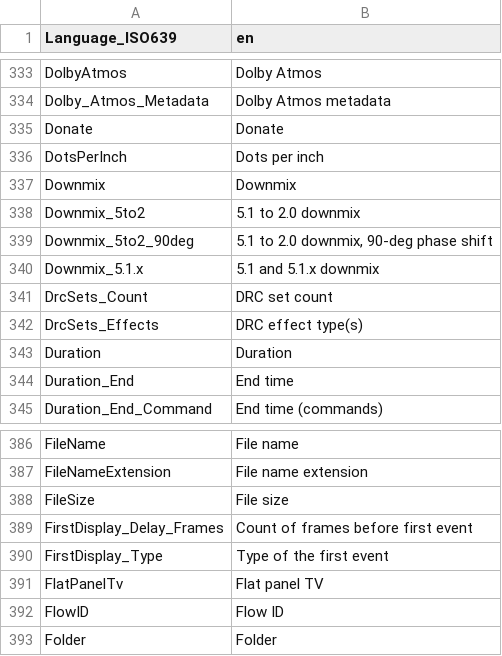
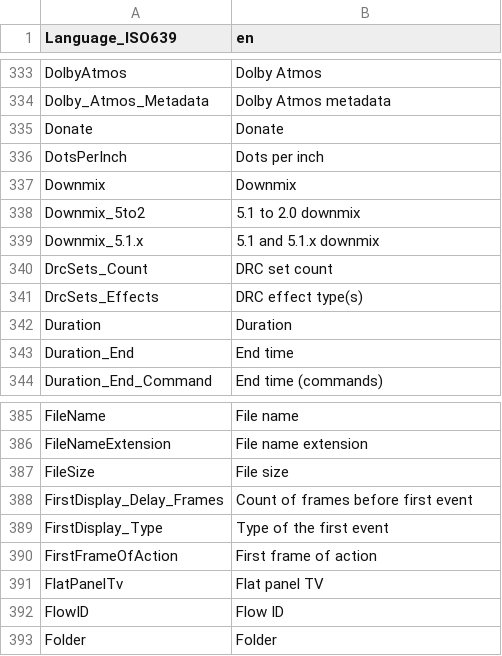
Before and after one commit to MediaArea/MediaInfoLib, a CSV file: Source/Resource/Text/Language/DefaultLanguage.csv, drawn as a sheet; only a part is shown, gaps mark what is left out.

Commit message:
Dolby Audio Metadata: First frame of action

```diff
--- a/Source/Resource/Text/Language/DefaultLanguage.csv
+++ b/Source/Resource/Text/Language/DefaultLanguage.csv
@@ -338,3 +338,2 @@ Downmix;Downmix
 Downmix_5to2;5.1 to 2.0 downmix
-Downmix_5to2_90deg;5.1 to 2.0 downmix, 90-deg phase shift
 Downmix_5.1.x;5.1 and 5.1.x downmix
@@ -390,2 +389,3 @@ FirstDisplay_Delay_Frames;Count of frames before first event
 FirstDisplay_Type;Type of the first event
+FirstFrameOfAction;First frame of action
 FlatPanelTv;Flat panel TV
```
Also changed, not shown: 3 other files.
